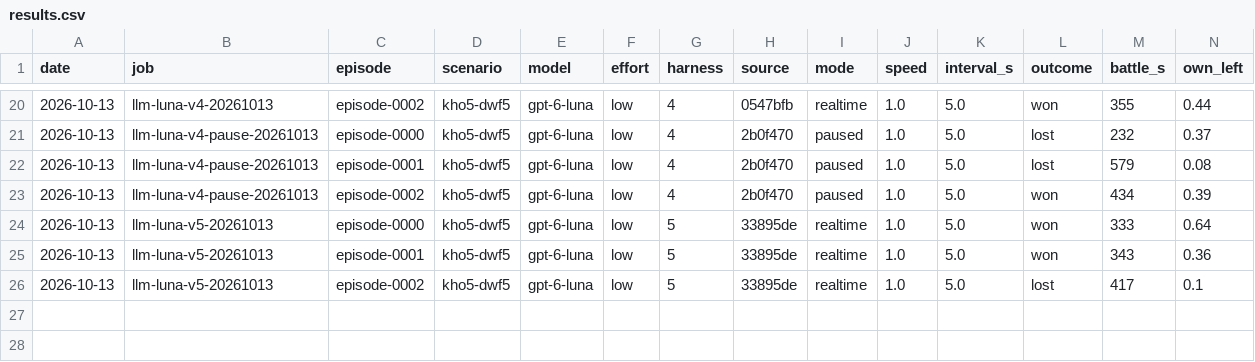
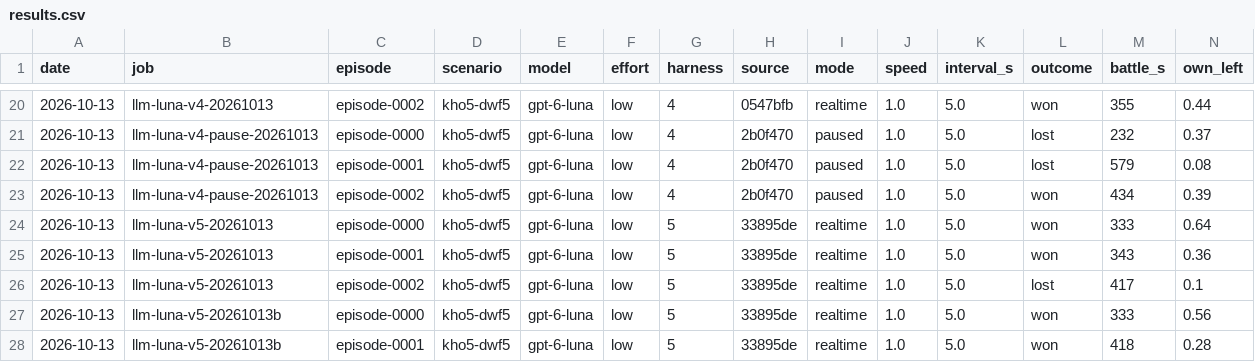
Before and after one commit to nivaldoh/slay_the_spire_ai, a CSV file: docs/twwarhammer3/results.csv, drawn as a sheet; only a part is shown, gaps mark what is left out; rows hold the shown columns only; the diff names each change by its address in the sheet, - before the commit and + after, or states it on an @@ line.

```diff
--- a/docs/twwarhammer3/results.csv
+++ b/docs/twwarhammer3/results.csv
+row 27: 2026-10-13 | llm-luna-v5-20261013b | episode-0000 | kho5-dwf5 | gpt-6-luna | low | 5 | 33895de | realtime | 1.0 | 5.0 | won | 333 | 0.56
+row 28: 2026-10-13 | llm-luna-v5-20261013b | episode-0001 | kho5-dwf5 | gpt-6-luna | low | 5 | 33895de | realtime | 1.0 | 5.0 | won | 418 | 0.28
```
Also changed, not shown: 1 other file.
